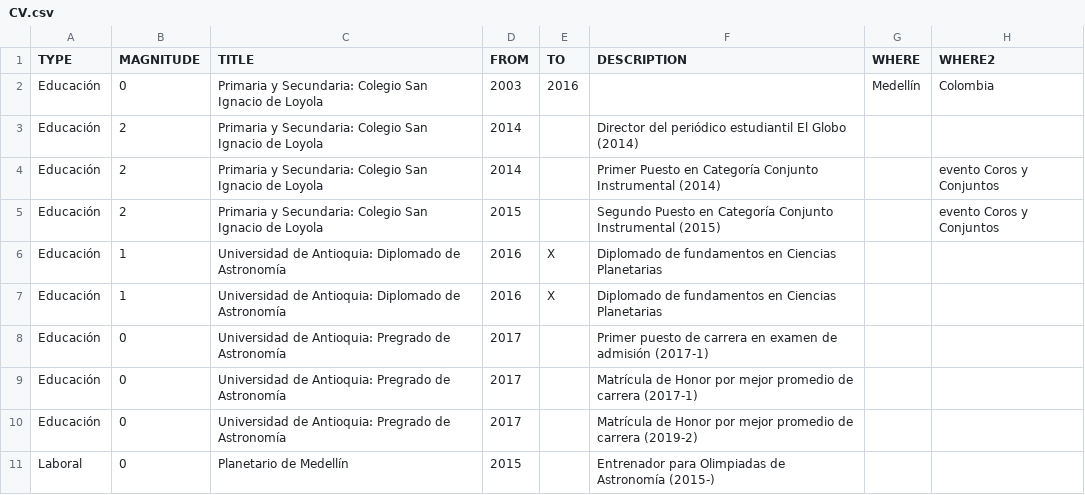
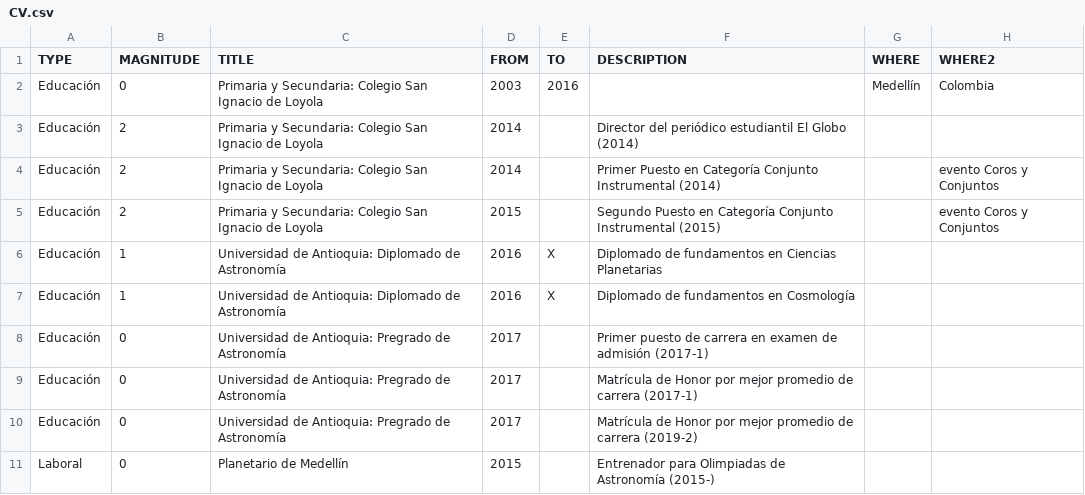
Before and after one commit to AgustinVallejo/AgustinVallejo.github.io, a CSV file: data/CV.csv, drawn as a sheet; only a part is shown.

Commit message:
Changes to CSV

```diff
--- a/data/CV.csv
+++ b/data/CV.csv
@@ -6,3 +6,3 @@ Educación,2,Primaria y Secundaria: Colegio San Ignacio de Loyola,2015,,Segundo
 Educación,1,Universidad de Antioquia: Diplomado de Astronomía,2016,X,Diplomado de fundamentos en Ciencias Planetarias,,,,,,,
-Educación,1,Universidad de Antioquia: Diplomado de Astronomía,2016,X,Diplomado de fundamentos en Ciencias Planetarias,,,,,,,
+Educación,1,Universidad de Antioquia: Diplomado de Astronomía,2016,X,Diplomado de fundamentos en Cosmología,,,,,,,
 Educación,0,Universidad de Antioquia: Pregrado de Astronomía,2017,,Primer puesto de carrera en examen de admisión (2017-1),,,,,,,
```
